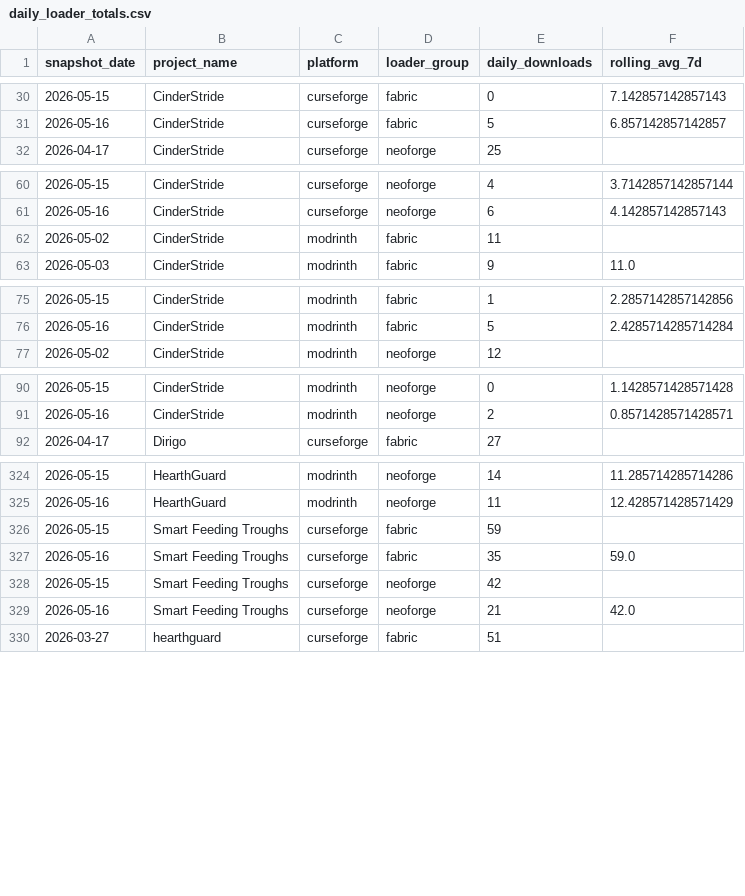
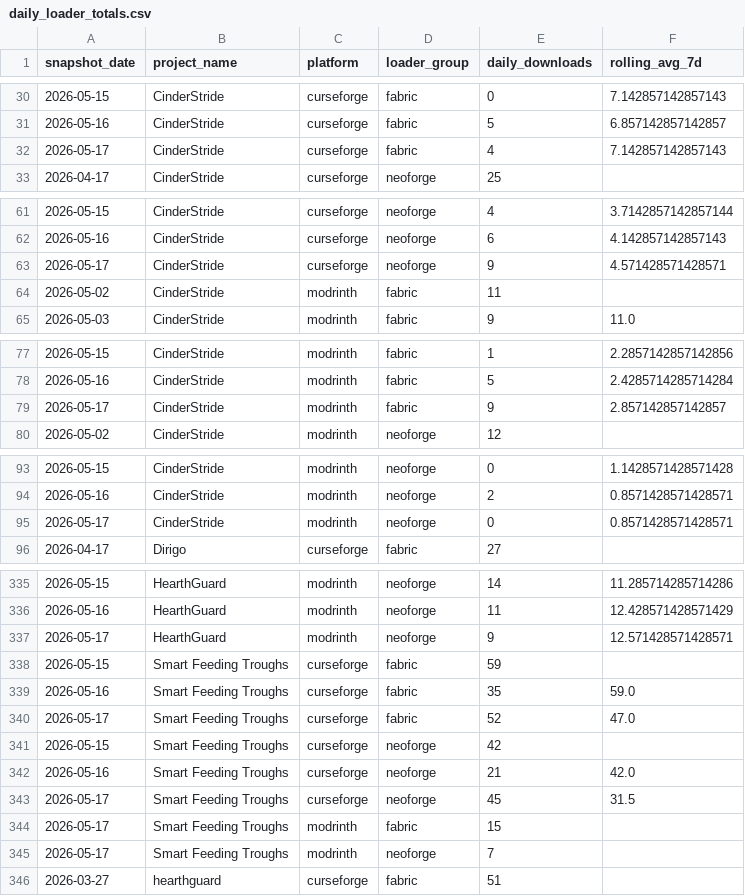
Before and after one commit to kingnhcomcast/modtracker, a CSV file: docs/daily_loader_totals.csv, drawn as a sheet; only a part is shown, gaps mark what is left out; the diff covers the shown part only.

```diff
--- a/docs/daily_loader_totals.csv
+++ b/docs/daily_loader_totals.csv
@@ -31,2 +31,3 @@ snapshot_date,project_name,platform,loader_group,daily_downloads,rolling_avg_7d
 2026-05-16,CinderStride,curseforge,fabric,5,6.857142857142857
+2026-05-17,CinderStride,curseforge,fabric,4,7.142857142857143
 2026-04-17,CinderStride,curseforge,neoforge,25,
@@ -61,2 +62,3 @@ snapshot_date,project_name,platform,loader_group,daily_downloads,rolling_avg_7d
 2026-05-16,CinderStride,curseforge,neoforge,6,4.142857142857143
+2026-05-17,CinderStride,curseforge,neoforge,9,4.571428571428571
 2026-05-02,CinderStride,modrinth,fabric,11,
@@ -76,2 +78,3 @@ snapshot_date,project_name,platform,loader_group,daily_downloads,rolling_avg_7d
 2026-05-16,CinderStride,modrinth,fabric,5,2.4285714285714284
+2026-05-17,CinderStride,modrinth,fabric,9,2.857142857142857
 2026-05-02,CinderStride,modrinth,neoforge,12,
@@ -91,2 +94,3 @@ snapshot_date,project_name,platform,loader_group,daily_downloads,rolling_avg_7d
 2026-05-16,CinderStride,modrinth,neoforge,2,0.8571428571428571
+2026-05-17,CinderStride,modrinth,neoforge,0,0.8571428571428571
 2026-04-17,Dirigo,curseforge,fabric,27,
@@ -325,6 +336,11 @@ snapshot_date,project_name,platform,loader_group,daily_downloads,rolling_avg_7d
 2026-05-16,HearthGuard,modrinth,neoforge,11,12.428571428571429
+2026-05-17,HearthGuard,modrinth,neoforge,9,12.571428571428571
 2026-05-15,Smart Feeding Troughs,curseforge,fabric,59,
 2026-05-16,Smart Feeding Troughs,curseforge,fabric,35,59.0
+2026-05-17,Smart Feeding Troughs,curseforge,fabric,52,47.0
 2026-05-15,Smart Feeding Troughs,curseforge,neoforge,42,
 2026-05-16,Smart Feeding Troughs,curseforge,neoforge,21,42.0
+2026-05-17,Smart Feeding Troughs,curseforge,neoforge,45,31.5
+2026-05-17,Smart Feeding Troughs,modrinth,fabric,15,
+2026-05-17,Smart Feeding Troughs,modrinth,neoforge,7,
 2026-03-27,hearthguard,curseforge,fabric,51,
```
Also changed, not shown: 7 added rows elsewhere in this file, docs/daily_mc_version_totals.csv, docs/daily_mod_version_totals.csv, 46 other files.
